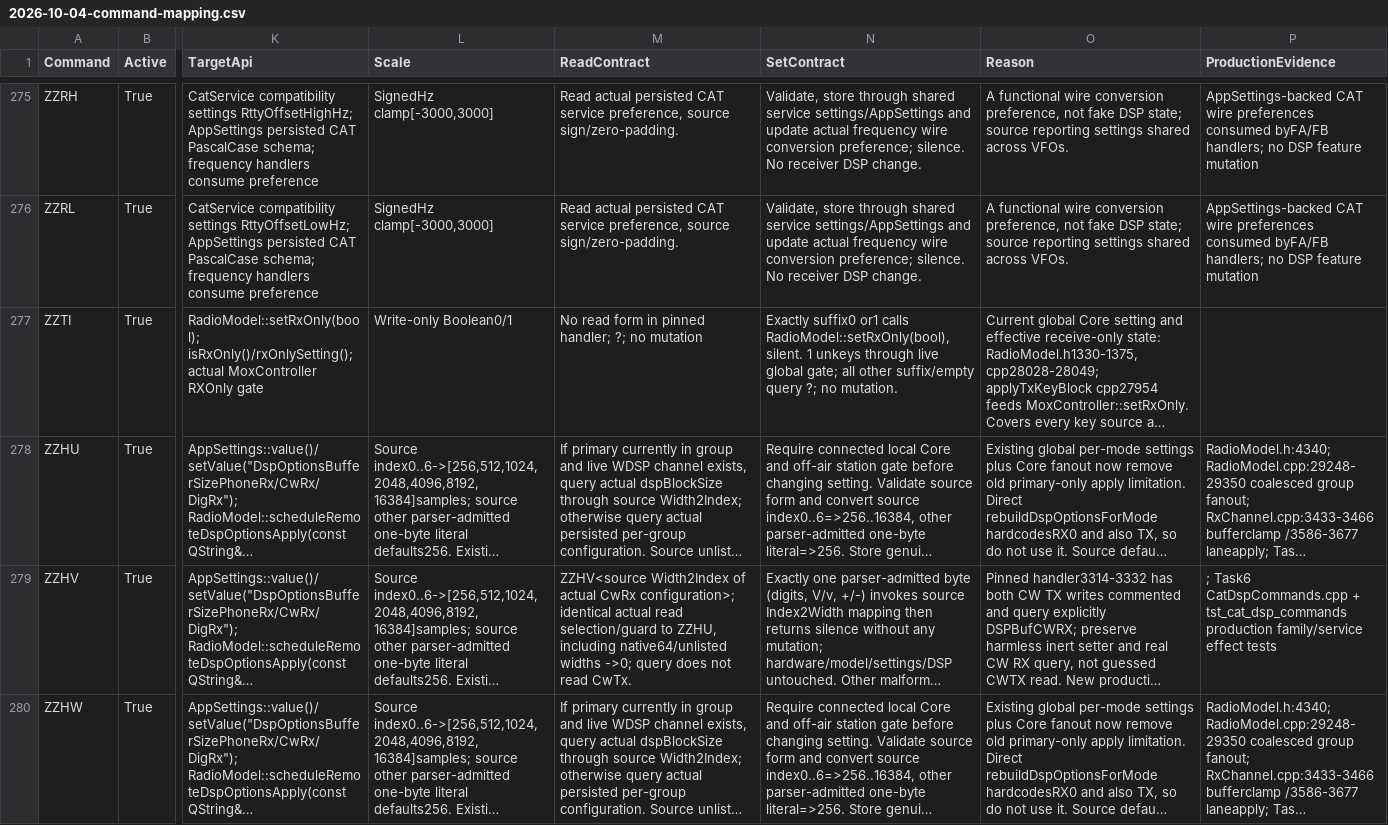
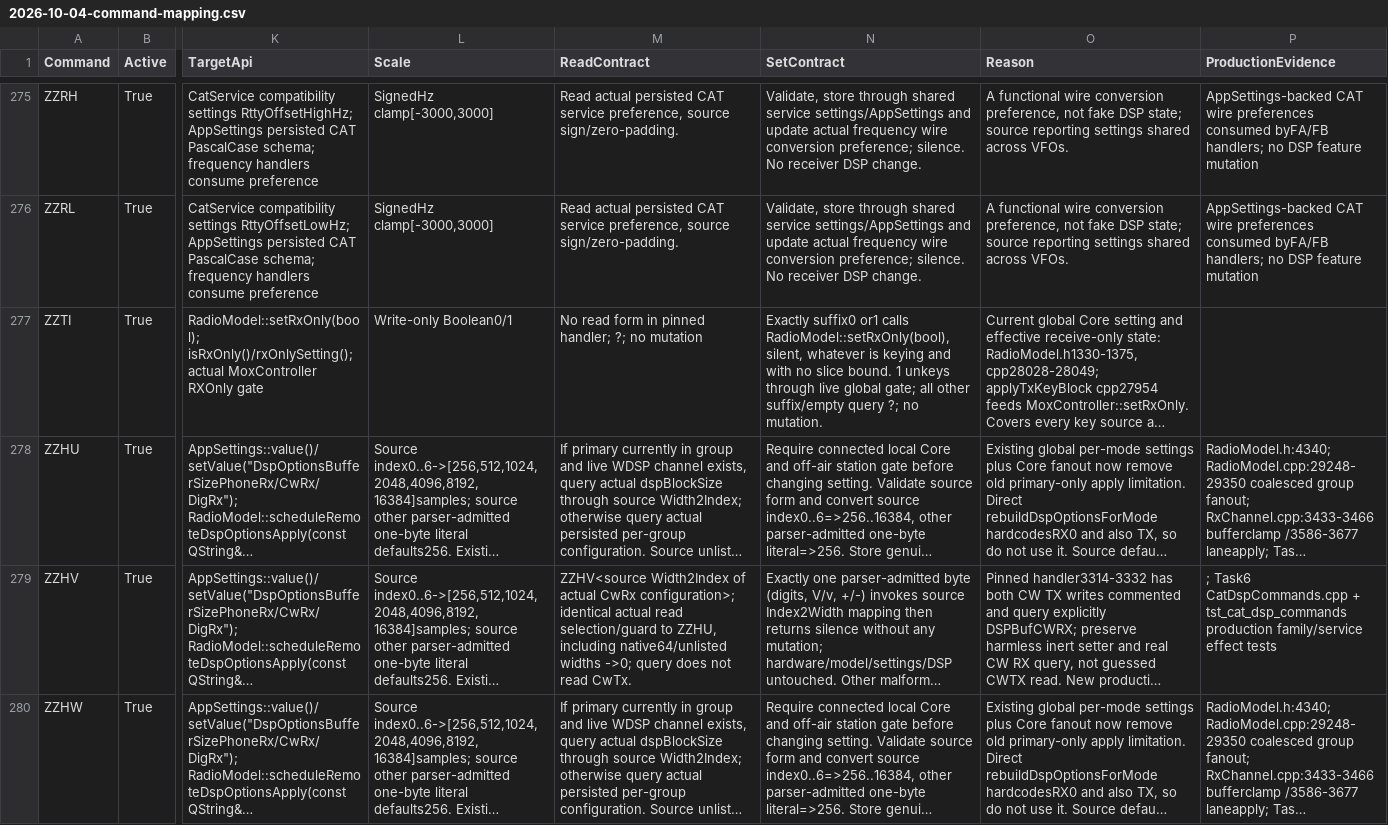
Before and after one commit to boydsoftprez/NereusSDR, a CSV file: docs/architecture/cat/2026-10-04-command-mapping.csv, drawn as a sheet; only a part is shown, gaps mark what is left out; long unchanged cells end in …; the diff names each change by its address in the sheet, - before the commit and + after, or states it on an @@ line.

Commit message:
fix(cat): ZZTI applies whatever is keying, with no slice bound
Thetis ZZTI sets console.RXOnly and drops MOX with no slice involved
(CATCommands.cs:6727-6745), so a logger's TX inhibit must work while
another device holds the key or the channel has no slice. ZZTI is now
handled before the channel's slice binding and key holder checks.

```diff
--- a/docs/architecture/cat/2026-10-04-command-mapping.csv
+++ b/docs/architecture/cat/2026-10-04-command-mapping.csv
-N277 (SetContract): …calls RadioModel::setRxOnly(bool), silent. 1 unkeys…
+N277 (SetContract): …calls RadioModel::setRxOnly(bool), silent, whatever is keying and with no slice bound. 1 unkeys…
```
Also changed, not shown: 3 other files.
